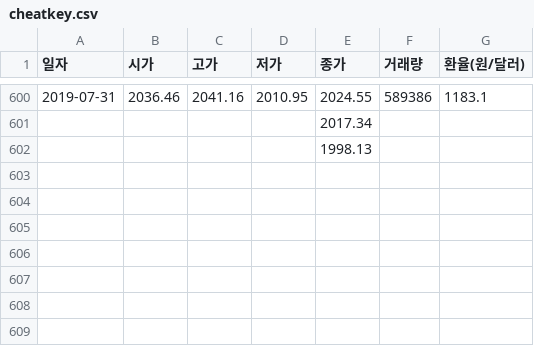
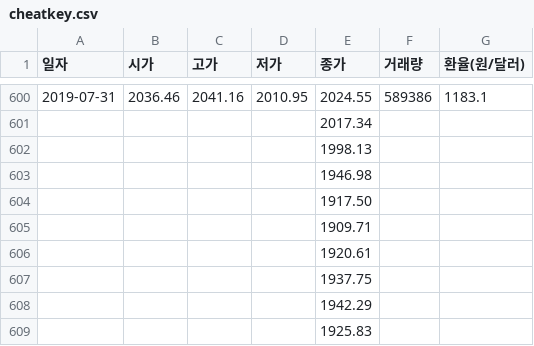
Before and after one commit to sangmain/ai_study, a CSV file: 주가예측/cheatkey.csv, drawn as a sheet; only a part is shown, gaps mark what is left out; the diff names each change by its address in the sheet, - before the commit and + after, or states it on an @@ line.

```diff
--- a/주가예측/cheatkey.csv
+++ b/주가예측/cheatkey.csv
+row 603:  |  |  |  | 1946.98
+row 604:  |  |  |  | 1917.50
+row 605:  |  |  |  | 1909.71
+row 606:  |  |  |  | 1920.61
+row 607:  |  |  |  | 1937.75
+row 608:  |  |  |  | 1942.29
+row 609:  |  |  |  | 1925.83
```
Also changed, not shown: 30 other files.
